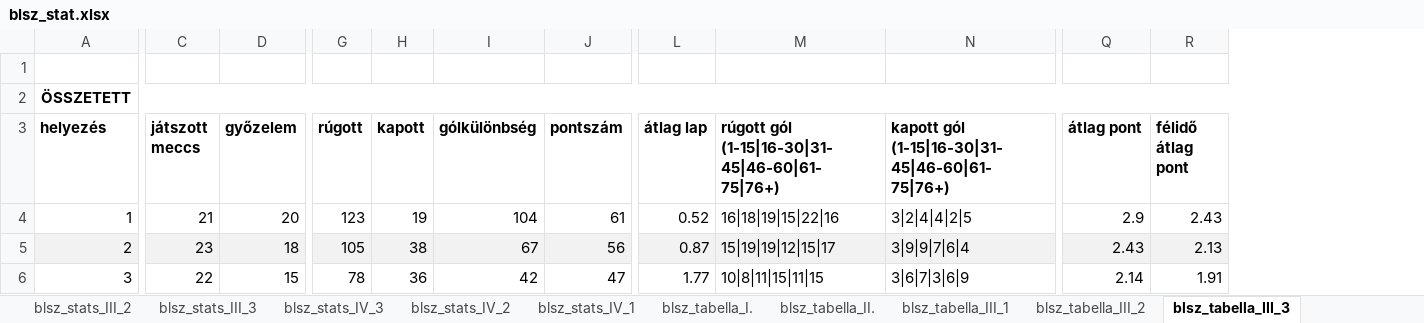
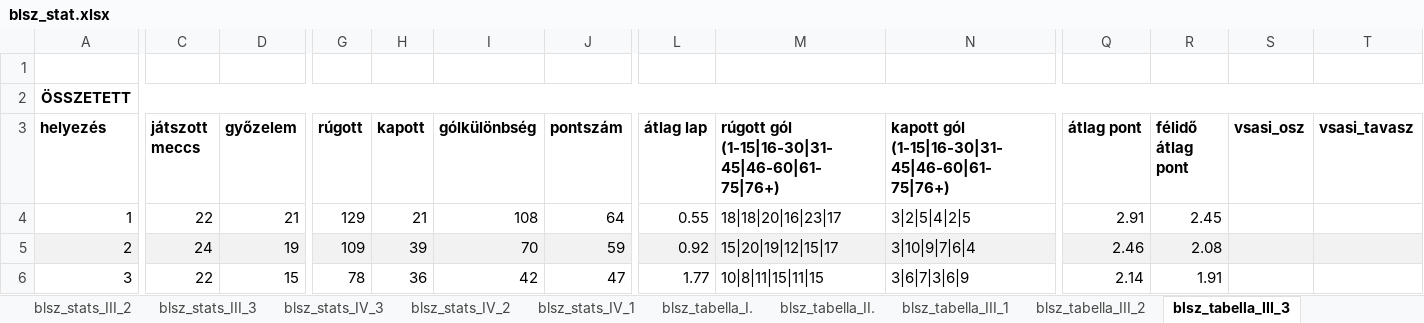
Before and after one commit to akinemazaki/blsz-stat, an Excel workbook: blsz_stat.xlsx, sheet blsz_tabella_III_3, drawn as a sheet; only a part is shown, gaps mark what is left out; values as stored, in another font and other column widths than the file's, no borders; the diff covers the shown part only; the diff names each change by its address in the sheet, - before the commit and + after, or states it on an @@ line.

```diff
--- a/blsz_stat.xlsx (sheet blsz_tabella_III_3)
+++ b/blsz_stat.xlsx (sheet blsz_tabella_III_3)
+column S (vsasi_osz), empty
+column T (vsasi_tavasz), empty
-C4 (játszott meccs): 21
+C4 (játszott meccs): 22
-D4 (győzelem): 20
+D4 (győzelem): 21
-G4 (rúgott): 123
+G4 (rúgott): 129
-H4 (kapott): 19
+H4 (kapott): 21
-I4 (gólkülönbség): 104
+I4 (gólkülönbség): 108
-J4 (pontszám): 61
+J4 (pontszám): 64
-L4 (átlag lap): 0.52
+L4 (átlag lap): 0.55
-M4: 16|18|19|15|22|16
+M4: 18|18|20|16|23|17
-N4: 3|2|4|4|2|5
+N4: 3|2|5|4|2|5
-Q4 (átlag pont): 2.9
+Q4 (átlag pont): 2.91
-R4 (félidő átlag pont): 2.43
+R4 (félidő átlag pont): 2.45
-C5 (játszott meccs): 23
+C5 (játszott meccs): 24
-D5 (győzelem): 18
+D5 (győzelem): 19
-G5 (rúgott): 105
+G5 (rúgott): 109
-H5 (kapott): 38
+H5 (kapott): 39
-I5 (gólkülönbség): 67
+I5 (gólkülönbség): 70
-J5 (pontszám): 56
+J5 (pontszám): 59
-L5 (átlag lap): 0.87
+L5 (átlag lap): 0.92
-M5: 15|19|19|12|15|17
+M5: 15|20|19|12|15|17
-N5: 3|9|9|7|6|4
+N5: 3|10|9|7|6|4
-Q5 (átlag pont): 2.43
+Q5 (átlag pont): 2.46
-R5 (félidő átlag pont): 2.13
+R5 (félidő átlag pont): 2.08
```
Also changed, not shown: 8 added rows, 8 removed rows and 223 edited cells elsewhere in this sheet, sheet blsz_stats_II., sheet blsz_stats_I., sheet blsz_stats_III_3, sheet blsz_stats_III_1, sheet blsz_stats_IV_3, sheet blsz_stats_III_2, 9 more sheets, hidden cells.
